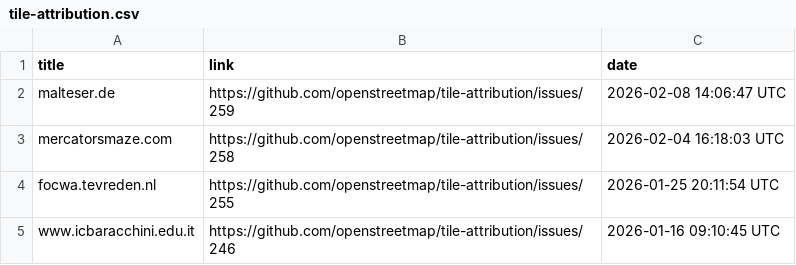
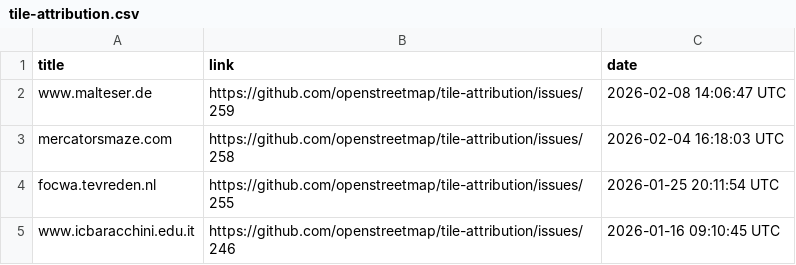
Before and after one commit to openstreetmap/tile-attribution, a CSV file: tile-attribution.csv, drawn as a sheet; only a part is shown.

Commit message:
Added www.malteser.de in tile-attribution.csv

```diff
--- a/tile-attribution.csv
+++ b/tile-attribution.csv
@@ -1,3 +1,3 @@
 title,link,date
-malteser.de,https://github.com/openstreetmap/tile-attribution/issues/259,2026-02-08 14:06:47 UTC
+www.malteser.de,https://github.com/openstreetmap/tile-attribution/issues/259,2026-02-08 14:06:47 UTC
 mercatorsmaze.com,https://github.com/openstreetmap/tile-attribution/issues/258,2026-02-04 16:18:03 UTC
```
Also changed, not shown: 1 other file.
